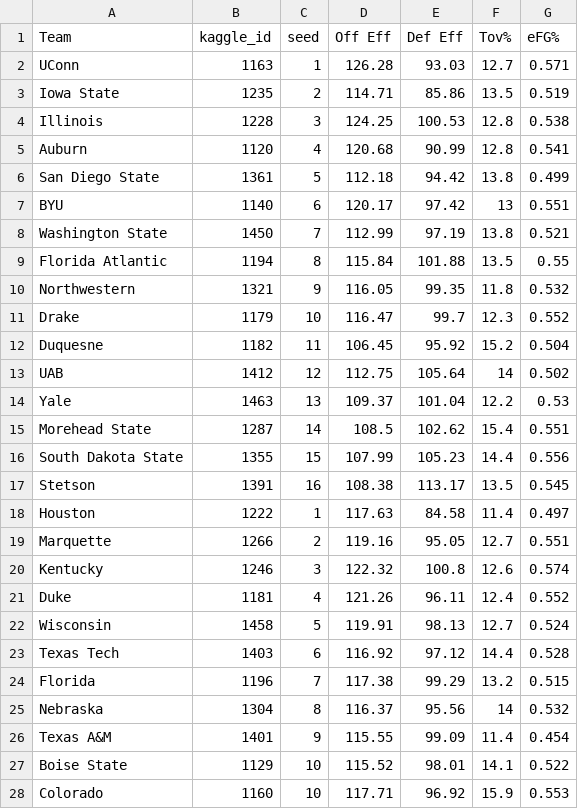
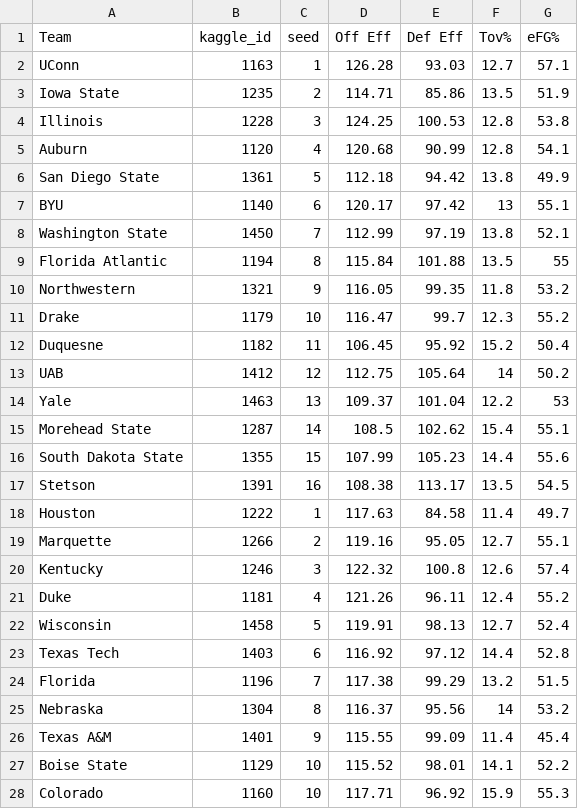
Before and after one commit to mbhs/ncaa-grader, a CSV file: backend/app/team data/tom brady/data.csv, drawn as a sheet; only a part is shown; the diff covers the shown part only.

```diff
--- a/backend/app/team data/tom brady/data.csv
+++ b/backend/app/team data/tom brady/data.csv
@@ -1,28 +1,28 @@
 Team,kaggle_id,seed,Off Eff,Def Eff,Tov%,eFG%
-UConn,1163,1,126.28,93.03,12.7,0.571
-Iowa State,1235,2,114.71,85.86,13.5,0.519
-Illinois,1228,3,124.25,100.53,12.8,0.538
-Auburn,1120,4,120.68,90.99,12.8,0.541
-San Diego State,1361,5,112.18,94.42,13.8,0.499
-BYU,1140,6,120.17,97.42,13,0.551
-Washington State,1450,7,112.99,97.19,13.8,0.521
-Florida Atlantic,1194,8,115.84,101.88,13.5,0.55
-Northwestern,1321,9,116.05,99.35,11.8,0.532
-Drake,1179,10,116.47,99.7,12.3,0.552
-Duquesne,1182,11,106.45,95.92,15.2,0.504
-UAB,1412,12,112.75,105.64,14,0.502
-Yale,1463,13,109.37,101.04,12.2,0.53
-Morehead State,1287,14,108.5,102.62,15.4,0.551
-South Dakota State,1355,15,107.99,105.23,14.4,0.556
-Stetson,1391,16,108.38,113.17,13.5,0.545
-Houston,1222,1,117.63,84.58,11.4,0.497
-Marquette,1266,2,119.16,95.05,12.7,0.551
-Kentucky,1246,3,122.32,100.8,12.6,0.574
-Duke,1181,4,121.26,96.11,12.4,0.552
-Wisconsin,1458,5,119.91,98.13,12.7,0.524
-Texas Tech,1403,6,116.92,97.12,14.4,0.528
-Florida,1196,7,117.38,99.29,13.2,0.515
-Nebraska,1304,8,116.37,95.56,14,0.532
-Texas A&M,1401,9,115.55,99.09,11.4,0.454
-Boise State,1129,10,115.52,98.01,14.1,0.522
-Colorado,1160,10,117.71,96.92,15.9,0.553
+UConn,1163,1,126.28,93.03,12.7,57.1
+Iowa State,1235,2,114.71,85.86,13.5,51.9
+Illinois,1228,3,124.25,100.53,12.8,53.8
+Auburn,1120,4,120.68,90.99,12.8,54.1
+San Diego State,1361,5,112.18,94.42,13.8,49.9
+BYU,1140,6,120.17,97.42,13,55.1
+Washington State,1450,7,112.99,97.19,13.8,52.1
+Florida Atlantic,1194,8,115.84,101.88,13.5,55
+Northwestern,1321,9,116.05,99.35,11.8,53.2
+Drake,1179,10,116.47,99.7,12.3,55.2
+Duquesne,1182,11,106.45,95.92,15.2,50.4
+UAB,1412,12,112.75,105.64,14,50.2
+Yale,1463,13,109.37,101.04,12.2,53
+Morehead State,1287,14,108.5,102.62,15.4,55.1
+South Dakota State,1355,15,107.99,105.23,14.4,55.6
+Stetson,1391,16,108.38,113.17,13.5,54.5
+Houston,1222,1,117.63,84.58,11.4,49.7
+Marquette,1266,2,119.16,95.05,12.7,55.1
+Kentucky,1246,3,122.32,100.8,12.6,57.4
+Duke,1181,4,121.26,96.11,12.4,55.2
+Wisconsin,1458,5,119.91,98.13,12.7,52.4
+Texas Tech,1403,6,116.92,97.12,14.4,52.8
+Florida,1196,7,117.38,99.29,13.2,51.5
+Nebraska,1304,8,116.37,95.56,14,53.2
+Texas A&M,1401,9,115.55,99.09,11.4,45.4
+Boise State,1129,10,115.52,98.01,14.1,52.2
+Colorado,1160,10,117.71,96.92,15.9,55.3
```
Also changed, not shown: 41 edited cells elsewhere in this file, 2 other files.
